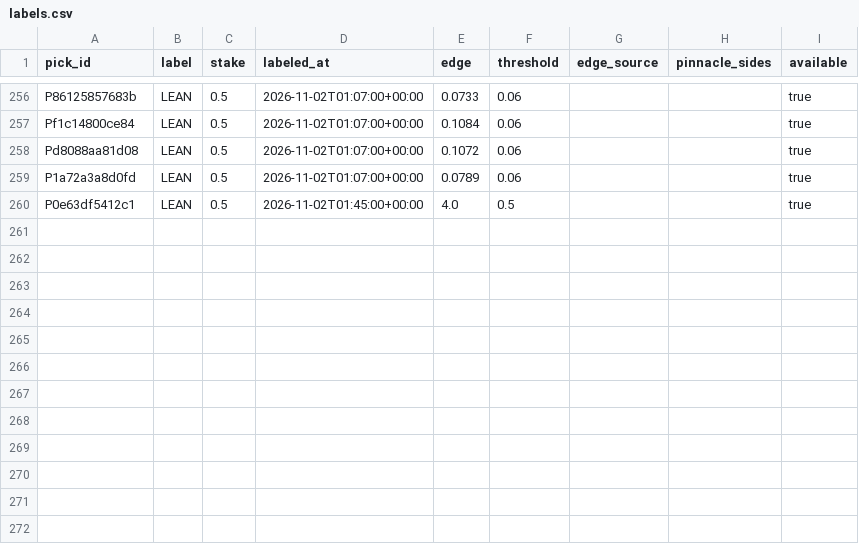
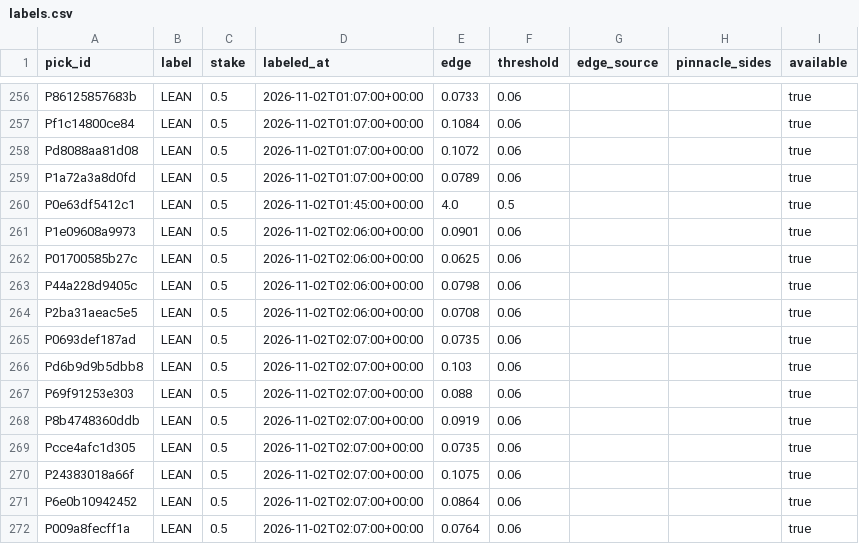
Before and after one commit to PirateKingInc/test-m11, a CSV file: ledger/labels.csv, drawn as a sheet; only a part is shown, gaps mark what is left out.

```diff
--- a/ledger/labels.csv
+++ b/ledger/labels.csv
@@ -260 +260,13 @@ P1a72a3a8d0fd,LEAN,0.5,2026-11-02T01:07:00+00:00,0.0789,0.06,,,true
 P0e63df5412c1,LEAN,0.5,2026-11-02T01:45:00+00:00,4.0,0.5,,,true
+P1e09608a9973,LEAN,0.5,2026-11-02T02:06:00+00:00,0.0901,0.06,,,true
+P01700585b27c,LEAN,0.5,2026-11-02T02:06:00+00:00,0.0625,0.06,,,true
+P44a228d9405c,LEAN,0.5,2026-11-02T02:06:00+00:00,0.0798,0.06,,,true
+P2ba31aeac5e5,LEAN,0.5,2026-11-02T02:06:00+00:00,0.0708,0.06,,,true
+P0693def187ad,LEAN,0.5,2026-11-02T02:07:00+00:00,0.0735,0.06,,,true
+Pd6b9d9b5dbb8,LEAN,0.5,2026-11-02T02:07:00+00:00,0.103,0.06,,,true
+P69f91253e303,LEAN,0.5,2026-11-02T02:07:00+00:00,0.088,0.06,,,true
+P8b4748360ddb,LEAN,0.5,2026-11-02T02:07:00+00:00,0.0919,0.06,,,true
+Pcce4afc1d305,LEAN,0.5,2026-11-02T02:07:00+00:00,0.0735,0.06,,,true
+P24383018a66f,LEAN,0.5,2026-11-02T02:07:00+00:00,0.1075,0.06,,,true
+P6e0b10942452,LEAN,0.5,2026-11-02T02:07:00+00:00,0.0864,0.06,,,true
+P009a8fecff1a,LEAN,0.5,2026-11-02T02:07:00+00:00,0.0764,0.06,,,true
```
Also changed, not shown: ledger/picks.csv, ledger/results.csv.
